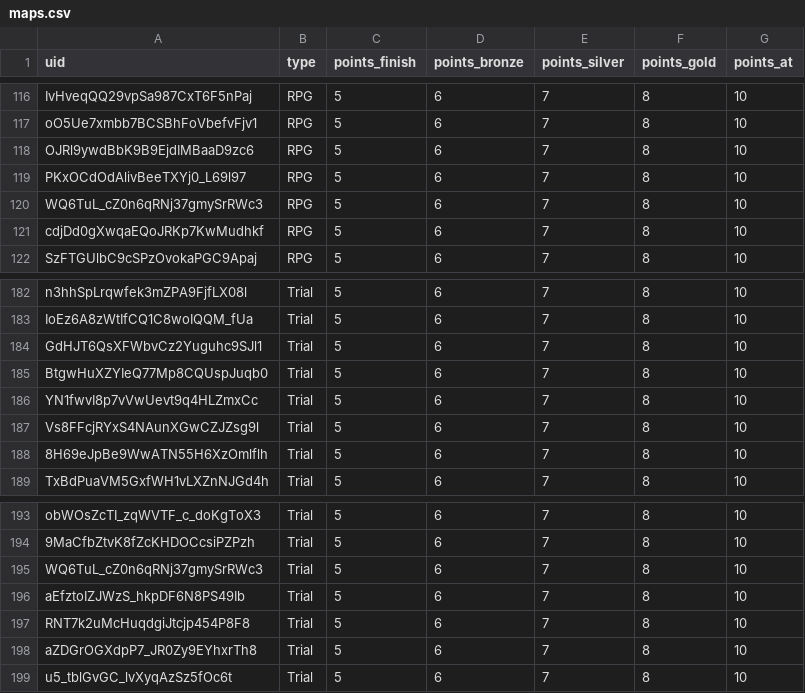
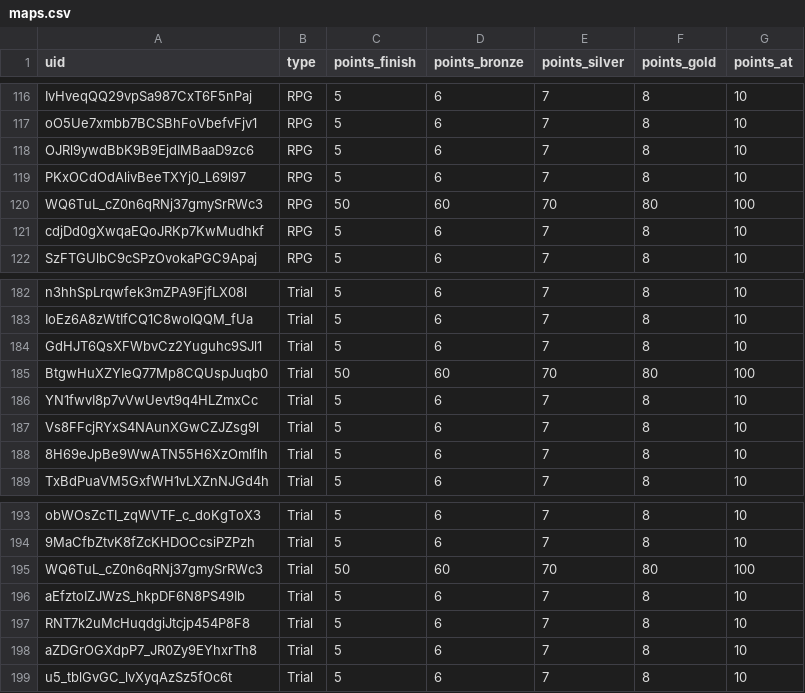
Before and after one commit to spl1nes/tmrank, a CSV file: maps.csv, drawn as a sheet; only a part is shown, gaps mark what is left out; removed rows and columns are numbered as before the commit, all else as after; the diff covers the shown part only; the diff names each change by its address in the sheet, - before the commit and + after, or states it on an @@ line.

```diff
--- a/maps.csv
+++ b/maps.csv
-row 120: WQ6TuL_cZ0n6qRNj37gmySrRWc3 | RPG | 5 | 6 | 7 | 8 | 10
+row 120: WQ6TuL_cZ0n6qRNj37gmySrRWc3 | RPG | 50 | 60 | 70 | 80 | 100
-row 185: BtgwHuXZYIeQ77Mp8CQUspJuqb0 | Trial | 5 | 6 | 7 | 8 | 10
+row 185: BtgwHuXZYIeQ77Mp8CQUspJuqb0 | Trial | 50 | 60 | 70 | 80 | 100
-row 195: WQ6TuL_cZ0n6qRNj37gmySrRWc3 | Trial | 5 | 6 | 7 | 8 | 10
+row 195: WQ6TuL_cZ0n6qRNj37gmySrRWc3 | Trial | 50 | 60 | 70 | 80 | 100
```
Also changed, not shown: 9 added rows and 9 removed rows elsewhere in this file.
